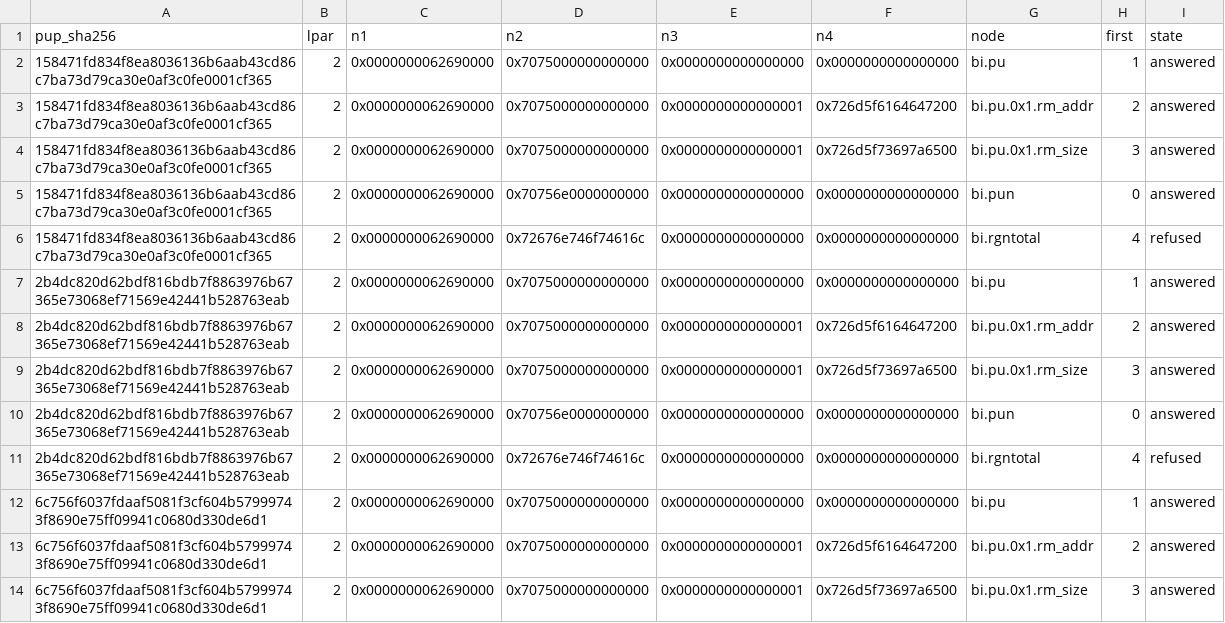
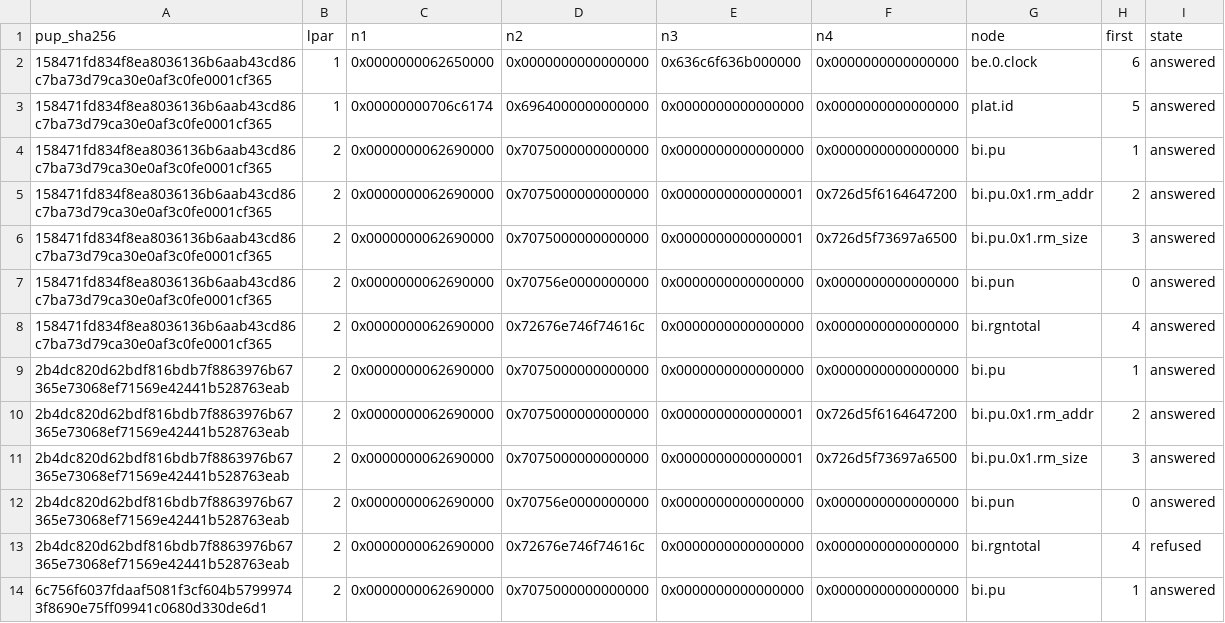
Before and after one commit to RoyalAce22/CellGov, a TSV file: docs/lv2/tables/repository_read.tsv, drawn as a sheet; only a part is shown; the shorter side is filled out with more unchanged rows.

```diff
--- a/docs/lv2/tables/repository_read.tsv
+++ b/docs/lv2/tables/repository_read.tsv
@@ -1,2 +1,4 @@
 pup_sha256	lpar	n1	n2	n3	n4	node	first	state
+158471fd834f8ea8036136b6aab43cd86c7ba73d79ca30e0af3c0fe0001cf365	1	0x0000000062650000	0x0000000000000000	0x636c6f636b000000	0x0000000000000000	be.0.clock	6	answered
+158471fd834f8ea8036136b6aab43cd86c7ba73d79ca30e0af3c0fe0001cf365	1	0x00000000706c6174	0x6964000000000000	0x0000000000000000	0x0000000000000000	plat.id	5	answered
 158471fd834f8ea8036136b6aab43cd86c7ba73d79ca30e0af3c0fe0001cf365	2	0x0000000062690000	0x7075000000000000	0x0000000000000000	0x0000000000000000	bi.pu	1	answered
@@ -5,3 +7,3 @@ pup_sha256	lpar	n1	n2	n3	n4	node	first	state
 158471fd834f8ea8036136b6aab43cd86c7ba73d79ca30e0af3c0fe0001cf365	2	0x0000000062690000	0x70756e0000000000	0x0000000000000000	0x0000000000000000	bi.pun	0	answered
-158471fd834f8ea8036136b6aab43cd86c7ba73d79ca30e0af3c0fe0001cf365	2	0x0000000062690000	0x72676e746f74616c	0x0000000000000000	0x0000000000000000	bi.rgntotal	4	refused
+158471fd834f8ea8036136b6aab43cd86c7ba73d79ca30e0af3c0fe0001cf365	2	0x0000000062690000	0x72676e746f74616c	0x0000000000000000	0x0000000000000000	bi.rgntotal	4	answered
 2b4dc820d62bdf816bdb7f8863976b67365e73068ef71569e42441b528763eab	2	0x0000000062690000	0x7075000000000000	0x0000000000000000	0x0000000000000000	bi.pu	1	answered
```
Also changed, not shown: docs/lv2/tables/repository.tsv, 5 other files.
